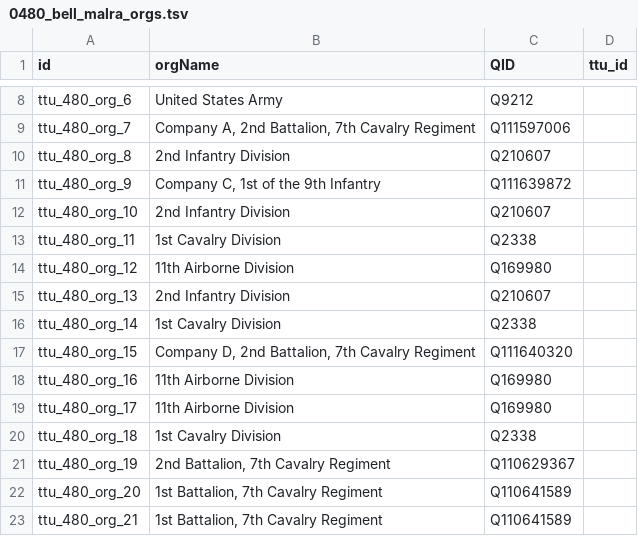
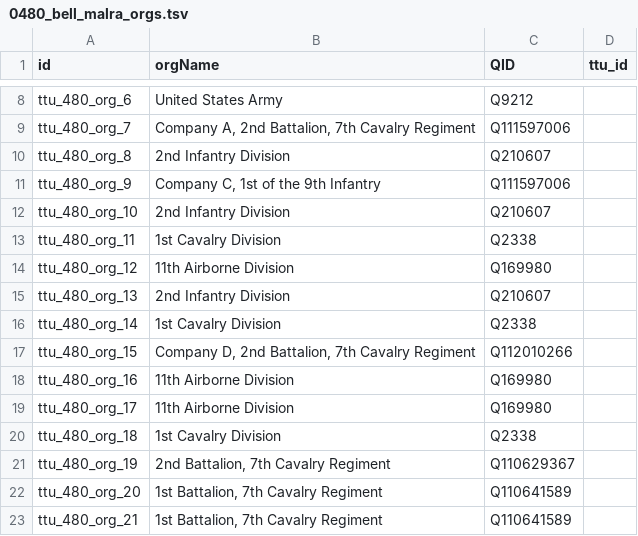
Before and after one commit to Dartmouth-Digital-History-Initiative/VNCA-Encoding, a TSV file: tsv/0480_bell_malra_orgs.tsv, drawn as a sheet; only a part is shown, gaps mark what is left out; the diff covers the shown part only.

```diff
--- a/tsv/0480_bell_malra_orgs.tsv
+++ b/tsv/0480_bell_malra_orgs.tsv
@@ -10,3 +10,3 @@ ttu_480_org_7	Company A, 2nd Battalion, 7th Cavalry Regiment	Q111597006
 ttu_480_org_8	2nd Infantry Division	Q210607	
-ttu_480_org_9	Company C, 1st of the 9th Infantry	Q111639872	
+ttu_480_org_9	"Company C, 1st of the 9th Infantry"	Q111597006	
 ttu_480_org_10	2nd Infantry Division	Q210607	
@@ -16,3 +16,3 @@ ttu_480_org_13	2nd Infantry Division	Q210607
 ttu_480_org_14	1st Cavalry Division	Q2338	
-ttu_480_org_15	Company D, 2nd Battalion, 7th Cavalry Regiment	Q111640320	
+ttu_480_org_15	"Company D, 2nd Battalion, 7th Cavalry Regiment"	Q112010266	
 ttu_480_org_16	11th Airborne Division	Q169980	
```
Also changed, not shown: 12 edited cells elsewhere in this file, tsv/0480_bell_malra_persons.tsv, tsv/0480_bell_malra_places.tsv.
